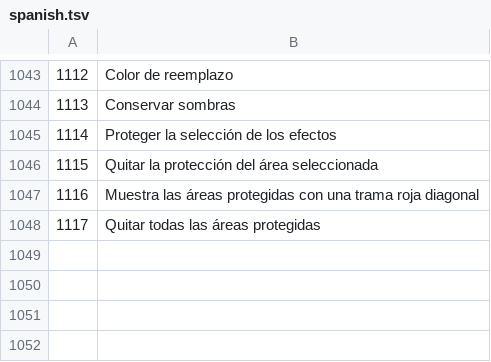
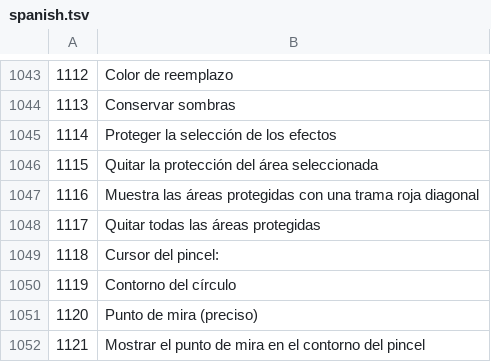
Before and after one commit to AdamMierzwa/fotografista, a TSV file: i18n/spanish.tsv, drawn as a sheet; only a part is shown, gaps mark what is left out; the diff names each change by its address in the sheet, - before the commit and + after, or states it on an @@ line.

Commit message:
Brush cursor: tryb Circle outline / Crosshair, krzyżyk w okręgu, tłumaczenia (9 języków); nowy adres strony w menu pomocy

```diff
--- a/i18n/spanish.tsv
+++ b/i18n/spanish.tsv
+row 1049: 1118 | Cursor del pincel:
+row 1050: 1119 | Contorno del círculo
+row 1051: 1120 | Punto de mira (preciso)
+row 1052: 1121 | Mostrar el punto de mira en el contorno del pincel
```
Also changed, not shown: i18n/czech.tsv, i18n/french.tsv, 12 other files.
